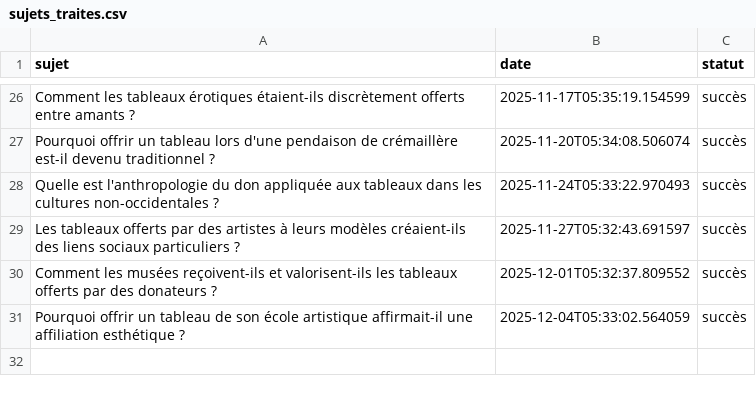
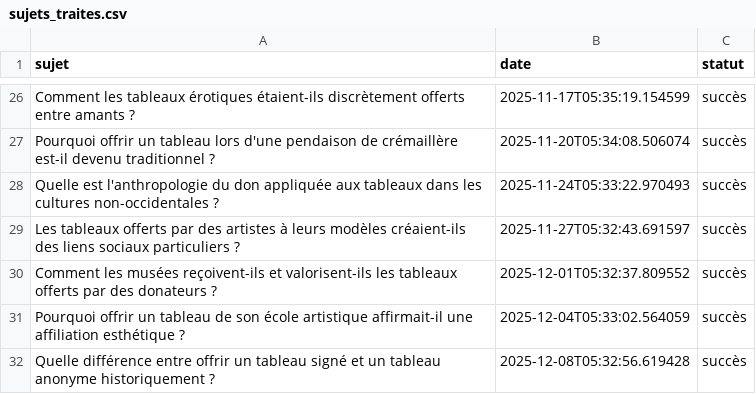
Before and after one commit to Metalosmose21/Cadeau-2-, a CSV file: sujets_traites.csv, drawn as a sheet; only a part is shown, gaps mark what is left out.

```diff
--- a/sujets_traites.csv
+++ b/sujets_traites.csv
@@ -31 +31,2 @@ Comment les musées reçoivent-ils et valorisent-ils les tableaux offerts par de
 Pourquoi offrir un tableau de son école artistique affirmait-il une affiliation esthétique ?,2025-12-04T05:33:02.564059,succès
+Quelle différence entre offrir un tableau signé et un tableau anonyme historiquement ?,2025-12-08T05:32:56.619428,succès
```
Also changed, not shown: sujets.csv.
